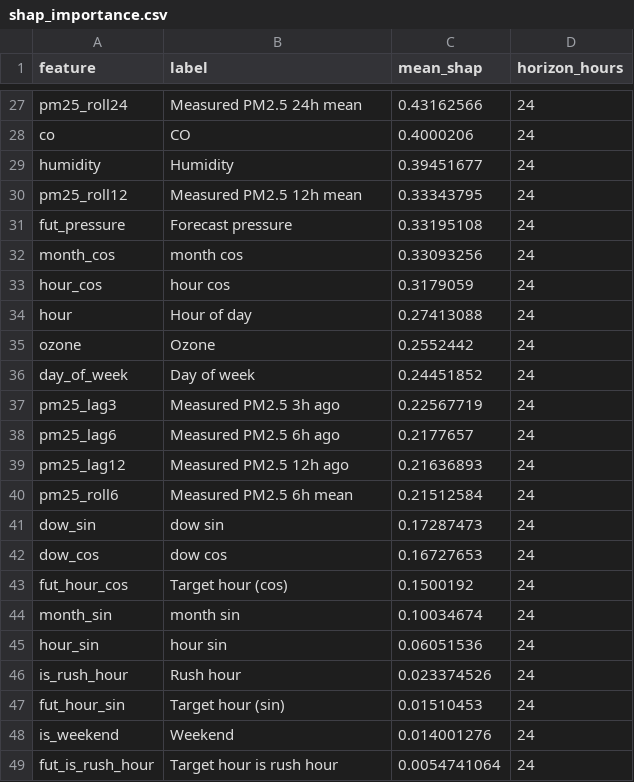
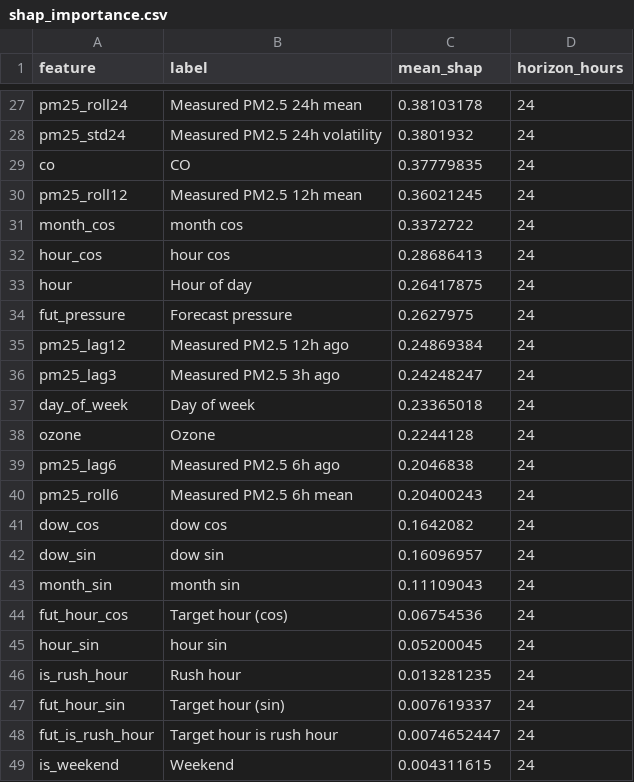
Before and after one commit to MufeedHaider/karachi-aqi-predictor, a CSV file: models/shap_importance.csv, drawn as a sheet; only a part is shown, gaps mark what is left out; removed rows and columns are numbered as before the commit, all else as after; the diff covers the shown part only; the diff names each change by its address in the sheet, - before the commit and + after, or states it on an @@ line.

```diff
--- a/models/shap_importance.csv
+++ b/models/shap_importance.csv
-C27 (mean_shap): 0.43162566
+C27 (mean_shap): 0.38103178
+row 28: pm25_std24 | Measured PM2.5 24h volatility | 0.3801932 | 24
-C29 (mean_shap): 0.4000206
+C29 (mean_shap): 0.37779835
-row 29: humidity | Humidity | 0.39451677 | 24
-C30 (mean_shap): 0.33343795
+C30 (mean_shap): 0.36021245
-row 31: fut_pressure | Forecast pressure | 0.33195108 | 24
-C31 (mean_shap): 0.33093256
+C31 (mean_shap): 0.3372722
-C32 (mean_shap): 0.3179059
+C32 (mean_shap): 0.28686413
-C33 (mean_shap): 0.27413088
+C33 (mean_shap): 0.26417875
-row 35: ozone | Ozone | 0.2552442 | 24
-row 36: day_of_week | Day of week | 0.24451852 | 24
+row 34: fut_pressure | Forecast pressure | 0.2627975 | 24
+row 35: pm25_lag12 | Measured PM2.5 12h ago | 0.24869384 | 24
-C36 (mean_shap): 0.22567719
+C36 (mean_shap): 0.24248247
+row 37: day_of_week | Day of week | 0.23365018 | 24
+row 38: ozone | Ozone | 0.2244128 | 24
-C39 (mean_shap): 0.2177657
+C39 (mean_shap): 0.2046838
-row 39: pm25_lag12 | Measured PM2.5 12h ago | 0.21636893 | 24
-C40 (mean_shap): 0.21512584
+C40 (mean_shap): 0.20400243
-row 41: dow_sin | dow sin | 0.17287473 | 24
-C41 (mean_shap): 0.16727653
+C41 (mean_shap): 0.1642082
-row 43: fut_hour_cos | Target hour (cos) | 0.1500192 | 24
+row 42: dow_sin | dow sin | 0.16096957 | 24
-C43 (mean_shap): 0.10034674
+C43 (mean_shap): 0.11109043
+row 44: fut_hour_cos | Target hour (cos) | 0.06754536 | 24
-C45 (mean_shap): 0.06051536
+C45 (mean_shap): 0.05200045
-C46 (mean_shap): 0.023374526
+C46 (mean_shap): 0.013281235
-C47 (mean_shap): 0.01510453
+C47 (mean_shap): 0.007619337
-row 48: is_weekend | Weekend | 0.014001276 | 24
-C48 (mean_shap): 0.0054741064
+C48 (mean_shap): 0.0074652447
+row 49: is_weekend | Weekend | 0.004311615 | 24
```
Also changed, not shown: 7 added rows, 7 removed rows and 18 edited cells elsewhere in this file, data/forecast_72hr.csv, data/ground_history.csv, 5 other files.
